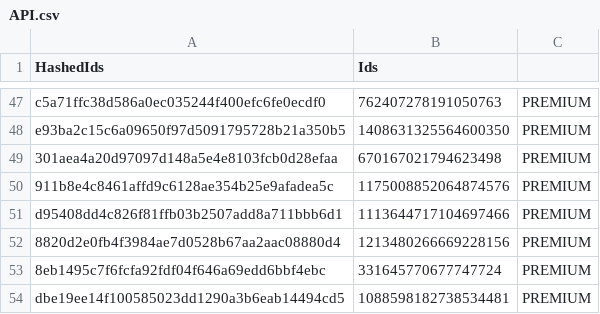
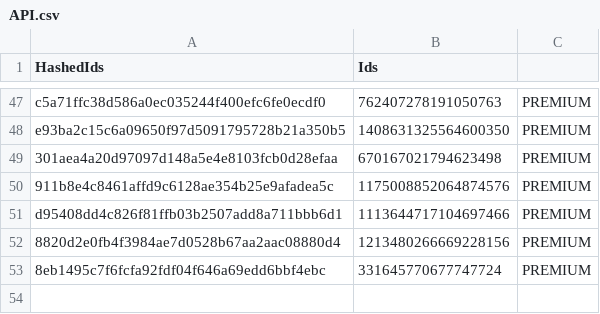
Before and after one commit to vertex-peak/API, a CSV file: API.csv, drawn as a sheet; only a part is shown, gaps mark what is left out.

Commit message:
Update Premium/Booster CSV

```diff
--- a/API.csv
+++ b/API.csv
@@ -53,2 +53 @@ d95408dd4c826f81ffb03b2507add8a711bbb6d1,1113644717104697466,PREMIUM
 8eb1495c7f6fcfa92fdf04f646a69edd6bbf4ebc,331645770677747724,PREMIUM
-dbe19ee14f100585023dd1290a3b6eab14494cd5,1088598182738534481,PREMIUM
```
